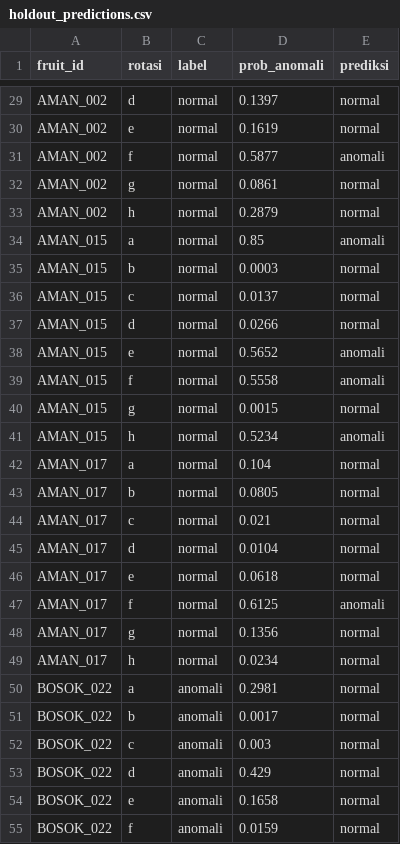
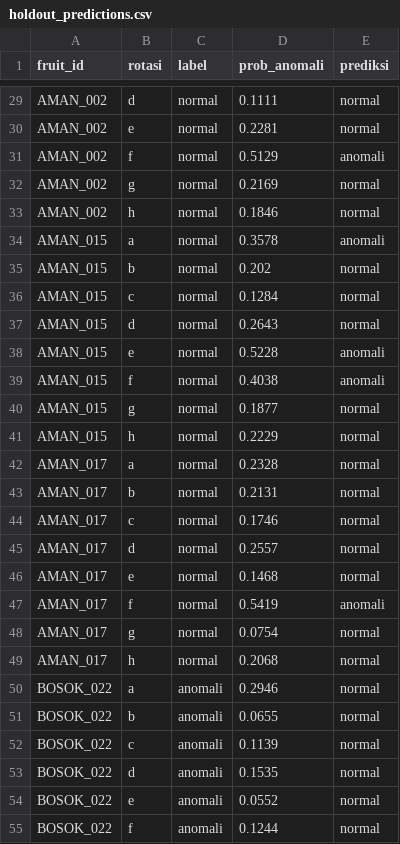
Before and after one commit to adsurkasur/buahsafe-web-capture, a CSV file: ml/output/holdout_predictions.csv, drawn as a sheet; only a part is shown, gaps mark what is left out; the diff covers the shown part only; the diff names each change by its address in the sheet, - before the commit and + after, or states it on an @@ line.

```diff
--- a/ml/output/holdout_predictions.csv
+++ b/ml/output/holdout_predictions.csv
-D29 (prob_anomali): 0.1397
+D29 (prob_anomali): 0.1111
-D30 (prob_anomali): 0.1619
+D30 (prob_anomali): 0.2281
-D31 (prob_anomali): 0.5877
+D31 (prob_anomali): 0.5129
-D32 (prob_anomali): 0.0861
+D32 (prob_anomali): 0.2169
-D33 (prob_anomali): 0.2879
+D33 (prob_anomali): 0.1846
-D34 (prob_anomali): 0.85
+D34 (prob_anomali): 0.3578
-D35 (prob_anomali): 0.0003
+D35 (prob_anomali): 0.202
-D36 (prob_anomali): 0.0137
+D36 (prob_anomali): 0.1284
-D37 (prob_anomali): 0.0266
+D37 (prob_anomali): 0.2643
-D38 (prob_anomali): 0.5652
+D38 (prob_anomali): 0.5228
-D39 (prob_anomali): 0.5558
+D39 (prob_anomali): 0.4038
-D40 (prob_anomali): 0.0015
+D40 (prob_anomali): 0.1877
-D41 (prob_anomali): 0.5234
+D41 (prob_anomali): 0.2229
-E41 (prediksi): anomali
+E41 (prediksi): normal
-D42 (prob_anomali): 0.104
+D42 (prob_anomali): 0.2328
-D43 (prob_anomali): 0.0805
+D43 (prob_anomali): 0.2131
-D44 (prob_anomali): 0.021
+D44 (prob_anomali): 0.1746
-D45 (prob_anomali): 0.0104
+D45 (prob_anomali): 0.2557
-D46 (prob_anomali): 0.0618
+D46 (prob_anomali): 0.1468
-D47 (prob_anomali): 0.6125
+D47 (prob_anomali): 0.5419
-D48 (prob_anomali): 0.1356
+D48 (prob_anomali): 0.0754
-D49 (prob_anomali): 0.0234
+D49 (prob_anomali): 0.2068
-D50 (prob_anomali): 0.2981
+D50 (prob_anomali): 0.2946
-D51 (prob_anomali): 0.0017
+D51 (prob_anomali): 0.0655
-D52 (prob_anomali): 0.003
+D52 (prob_anomali): 0.1139
-D53 (prob_anomali): 0.429
+D53 (prob_anomali): 0.1535
-D54 (prob_anomali): 0.1658
+D54 (prob_anomali): 0.0552
-D55 (prob_anomali): 0.0159
+D55 (prob_anomali): 0.1244
```
Also changed, not shown: 99 edited cells elsewhere in this file, ml/output/nested_cv_oof_predictions.csv, 10 other files.
